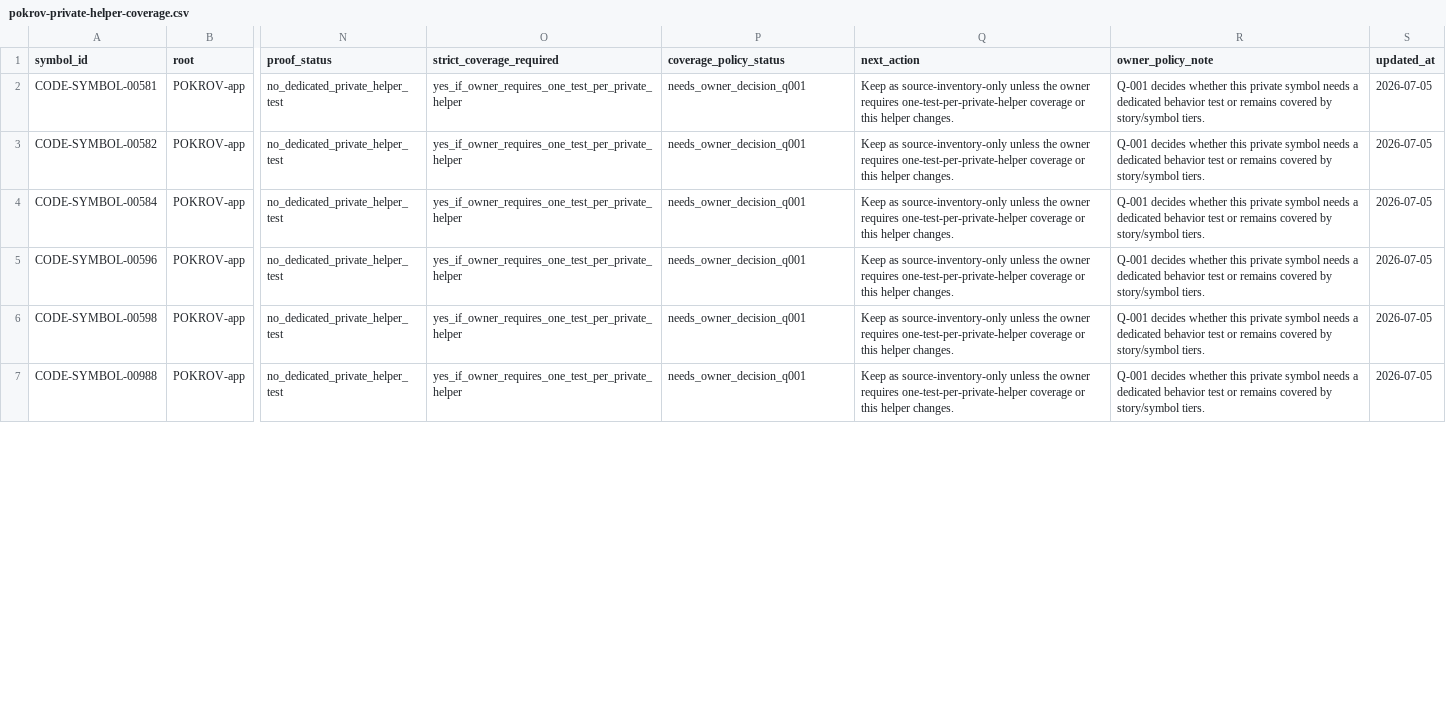
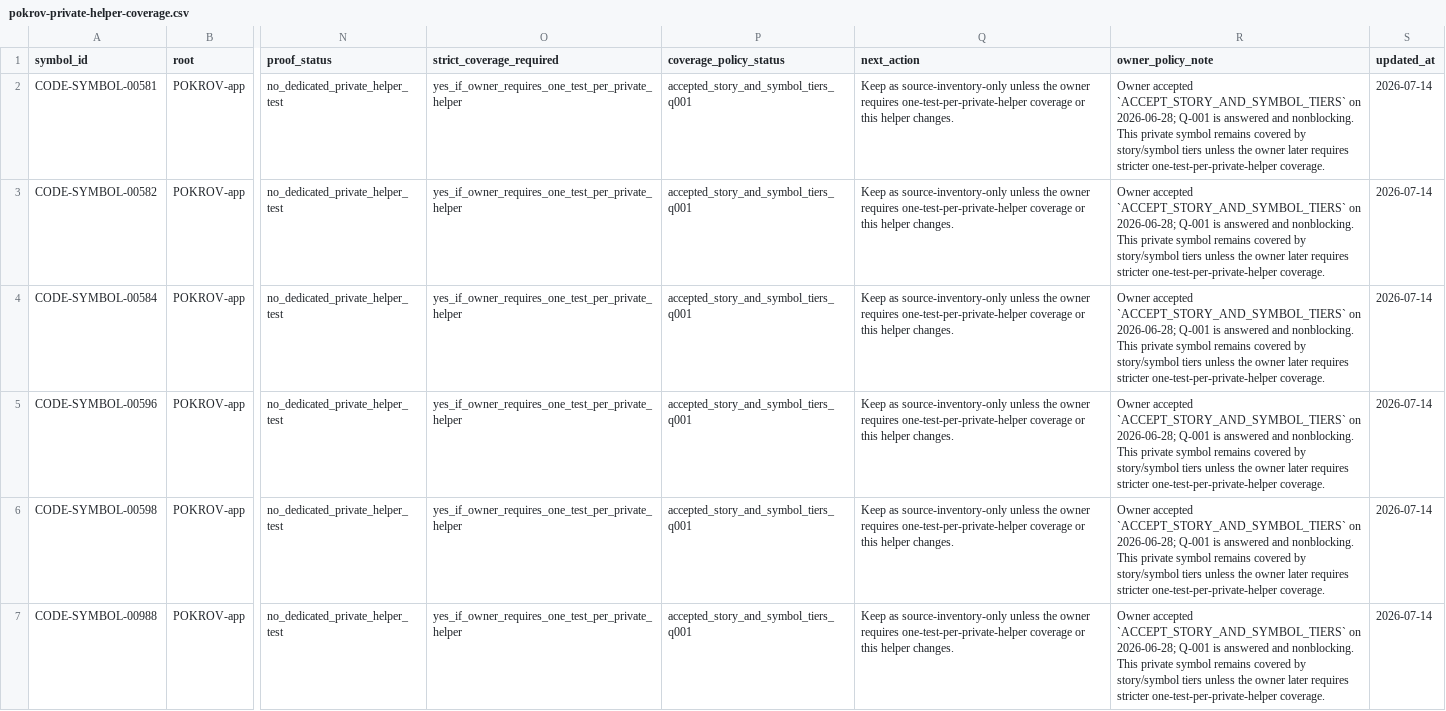
Before and after one commit to Kiwunaka/portal, a CSV file: docs/developer/pokrov-private-helper-coverage.csv, drawn as a sheet; only a part is shown, gaps mark what is left out; the diff covers the shown part only; the diff names each change by its address in the sheet, - before the commit and + after, or states it on an @@ line.

```diff
--- a/docs/developer/pokrov-private-helper-coverage.csv
+++ b/docs/developer/pokrov-private-helper-coverage.csv
-P2:P7 (coverage_policy_status): needs_owner_decision_q001
+P2:P7 (coverage_policy_status): accepted_story_and_symbol_tiers_q001
-R2:R7 (owner_policy_note): Q-001 decides whether this private symbol needs a dedicated behavior test or remains covered by story/symbol tiers.
+R2:R7 (owner_policy_note): Owner accepted `ACCEPT_STORY_AND_SYMBOL_TIERS` on 2026-06-28; Q-001 is answered and nonblocking. This private symbol remains covered by story/symbol tiers unless the owner later requires stricter one-test-per-private-helper coverage.
-S2:S7 (updated_at): 2026-07-05
+S2:S7 (updated_at): 2026-07-14
```
Also changed, not shown: 51 edited cells elsewhere in this file, docs/developer/pokrov-open-questions.csv, docs/developer/work-orders/2026-06-27--repo-feature-story-audit/COMPLETION-AUDIT.csv, 9 other files.
